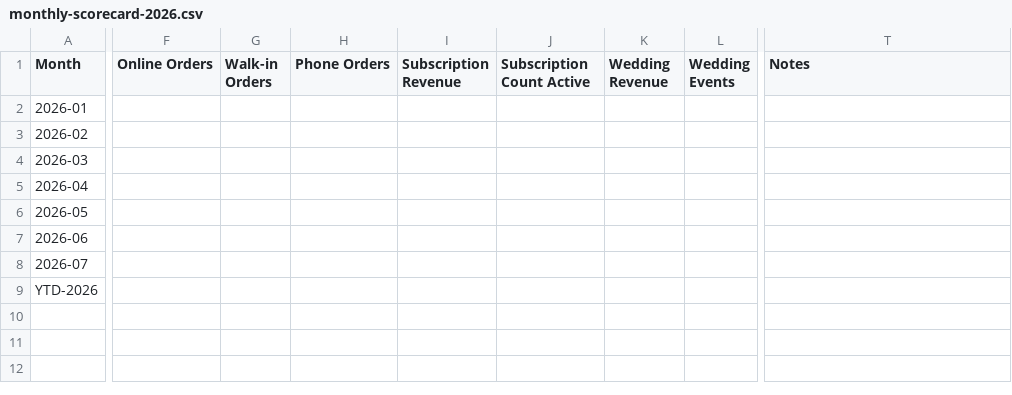
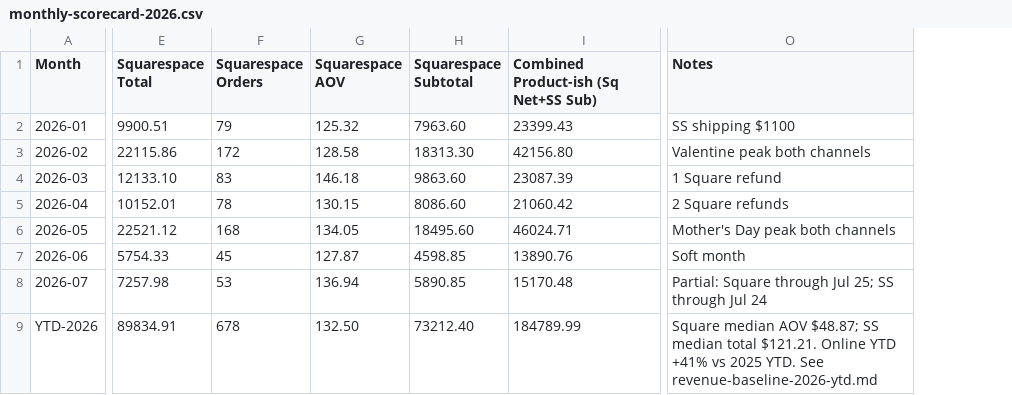
Before and after one commit to Erray-Jota/Dandelion, a CSV file: docs/strategy/monthly-scorecard-2026.csv, drawn as a sheet; only a part is shown, gaps mark what is left out; removed rows and columns are numbered as before the commit, all else as after; the diff covers the shown part only; the diff names each change by its address in the sheet, - before the commit and + after, or states it on an @@ line.

```diff
--- a/docs/strategy/monthly-scorecard-2026.csv
+++ b/docs/strategy/monthly-scorecard-2026.csv
+column E (Squarespace Total), rows 2-9: 9900.51 | 22115.86 | 12133.10 | 10152.01 | 22521.12 | 5754.33 | 7257.98 | 89834.91
+column F (Squarespace Orders), rows 2-9: 79 | 172 | 83 | 78 | 168 | 45 | 53 | 678
+column G (Squarespace AOV), rows 2-9: 125.32 | 128.58 | 146.18 | 130.15 | 134.05 | 127.87 | 136.94 | 132.50
+column H (Squarespace Subtotal), rows 2-9: 7963.60 | 18313.30 | 9863.60 | 8086.60 | 18495.60 | 4598.85 | 5890.85 | 73212.40
+column I, rows 1-9: Combined Product-ish (Sq Net+SS Sub) | 23399.43 | 42156.80 | 23087.39 | 21060.42 | 46024.71 | 13890.76 | 15170.48 | 184789.99
-column F (Online Orders), empty
-column G (Walk-in Orders), empty
-column H (Phone Orders), empty
-column I (Subscription Revenue), empty
-column J (Subscription Count Active), empty
-column K (Wedding Revenue), empty
-column L (Wedding Events), empty
-O2 (Notes): (empty)
+O2 (Notes): SS shipping $1100
-O3 (Notes): (empty)
+O3 (Notes): Valentine peak both channels
-O4 (Notes): (empty)
+O4 (Notes): 1 Square refund
-O5 (Notes): (empty)
+O5 (Notes): 2 Square refunds
-O6 (Notes): (empty)
+O6 (Notes): Mother's Day peak both channels
-O7 (Notes): (empty)
+O7 (Notes): Soft month
-O8 (Notes): (empty)
+O8 (Notes): Partial: Square through Jul 25; SS through Jul 24
-O9 (Notes): (empty)
+O9 (Notes): Square median AOV $48.87; SS median total $121.21. Online YTD +41% vs 2025 YTD. See revenue-baseline-2026-ytd.md
```
Also changed, not shown: 4 added columns, 7 removed columns and 3 edited cells elsewhere in this file, 8 other files.
